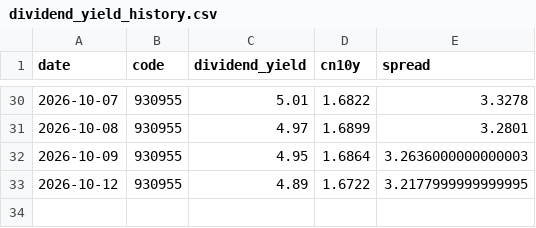
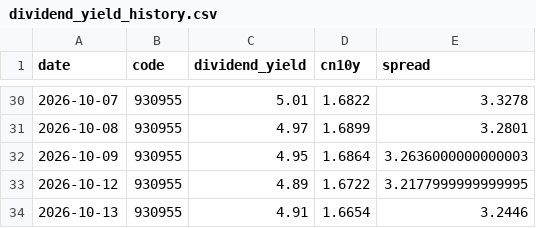
Before and after one commit to ConnieLH/etf-monitor-cloud, a CSV file: history/dividend_yield_history.csv, drawn as a sheet; only a part is shown, gaps mark what is left out; the diff names each change by its address in the sheet, - before the commit and + after, or states it on an @@ line.

```diff
--- a/history/dividend_yield_history.csv
+++ b/history/dividend_yield_history.csv
+row 34: 2026-10-13 | 930955 | 4.91 | 1.6654 | 3.2446
```
Also changed, not shown: history/daily_snapshots.csv.
